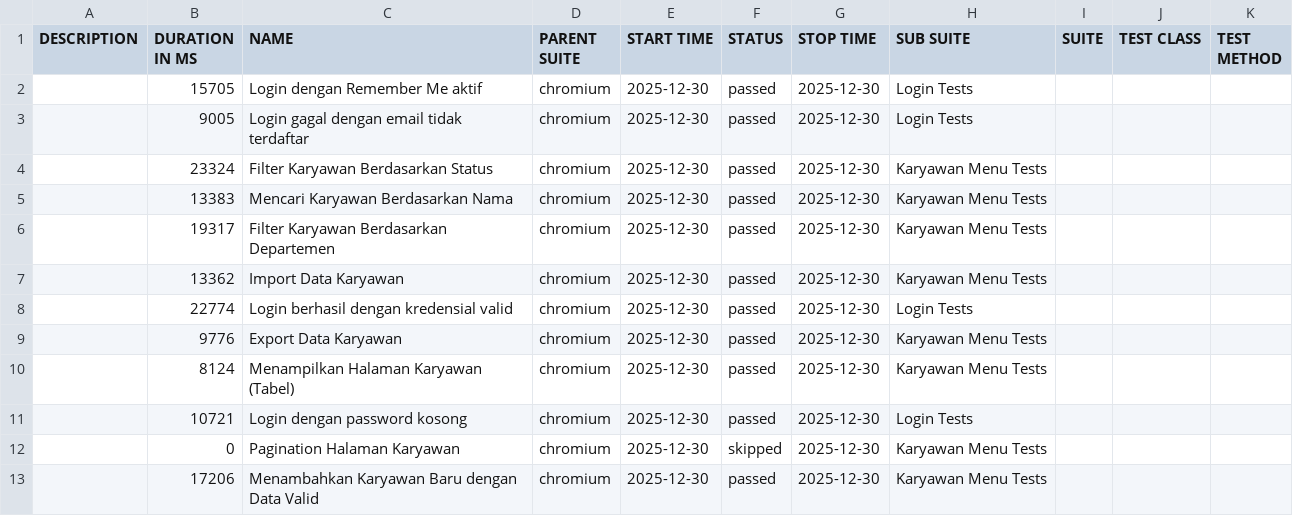
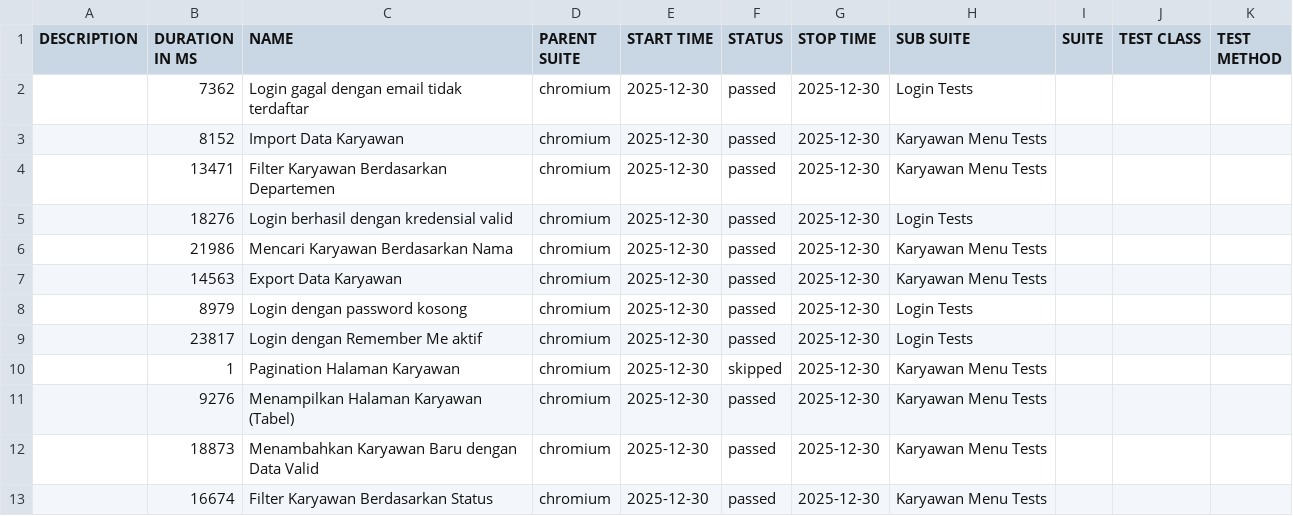
Before and after one commit to adisatriapp/e2e-absensi, a CSV file: data/suites.csv, drawn as a sheet.

```diff
--- a/data/suites.csv
+++ b/data/suites.csv
@@ -1,13 +1,13 @@
 "DESCRIPTION","DURATION IN MS","NAME","PARENT SUITE","START TIME","STATUS","STOP TIME","SUB SUITE","SUITE","TEST CLASS","TEST METHOD"
-"","15705","Login dengan Remember Me aktif","chromium","2025-12-30","passed","2025-12-30","Login Tests","","",""
-"","9005","Login gagal dengan email tidak terdaftar","chromium","2025-12-30","passed","2025-12-30","Login Tests","","",""
-"","23324","Filter Karyawan Berdasarkan Status","chromium","2025-12-30","passed","2025-12-30","Karyawan Menu Tests","","",""
-"","13383","Mencari Karyawan Berdasarkan Nama","chromium","2025-12-30","passed","2025-12-30","Karyawan Menu Tests","","",""
-"","19317","Filter Karyawan Berdasarkan Departemen","chromium","2025-12-30","passed","2025-12-30","Karyawan Menu Tests","","",""
-"","13362","Import Data Karyawan","chromium","2025-12-30","passed","2025-12-30","Karyawan Menu Tests","","",""
-"","22774","Login berhasil dengan kredensial valid","chromium","2025-12-30","passed","2025-12-30","Login Tests","","",""
-"","9776","Export Data Karyawan","chromium","2025-12-30","passed","2025-12-30","Karyawan Menu Tests","","",""
-"","8124","Menampilkan Halaman Karyawan (Tabel)","chromium","2025-12-30","passed","2025-12-30","Karyawan Menu Tests","","",""
-"","10721","Login dengan password kosong","chromium","2025-12-30","passed","2025-12-30","Login Tests","","",""
-"","0","Pagination Halaman Karyawan","chromium","2025-12-30","skipped","2025-12-30","Karyawan Menu Tests","","",""
-"","17206","Menambahkan Karyawan Baru dengan Data Valid","chromium","2025-12-30","passed","2025-12-30","Karyawan Menu Tests","","",""
+"","7362","Login gagal dengan email tidak terdaftar","chromium","2025-12-30","passed","2025-12-30","Login Tests","","",""
+"","8152","Import Data Karyawan","chromium","2025-12-30","passed","2025-12-30","Karyawan Menu Tests","","",""
+"","13471","Filter Karyawan Berdasarkan Departemen","chromium","2025-12-30","passed","2025-12-30","Karyawan Menu Tests","","",""
+"","18276","Login berhasil dengan kredensial valid","chromium","2025-12-30","passed","2025-12-30","Login Tests","","",""
+"","21986","Mencari Karyawan Berdasarkan Nama","chromium","2025-12-30","passed","2025-12-30","Karyawan Menu Tests","","",""
+"","14563","Export Data Karyawan","chromium","2025-12-30","passed","2025-12-30","Karyawan Menu Tests","","",""
+"","8979","Login dengan password kosong","chromium","2025-12-30","passed","2025-12-30","Login Tests","","",""
+"","23817","Login dengan Remember Me aktif","chromium","2025-12-30","passed","2025-12-30","Login Tests","","",""
+"","1","Pagination Halaman Karyawan","chromium","2025-12-30","skipped","2025-12-30","Karyawan Menu Tests","","",""
+"","9276","Menampilkan Halaman Karyawan (Tabel)","chromium","2025-12-30","passed","2025-12-30","Karyawan Menu Tests","","",""
+"","18873","Menambahkan Karyawan Baru dengan Data Valid","chromium","2025-12-30","passed","2025-12-30","Karyawan Menu Tests","","",""
+"","16674","Filter Karyawan Berdasarkan Status","chromium","2025-12-30","passed","2025-12-30","Karyawan Menu Tests","","",""
```
Also changed, not shown: 45 other files.
